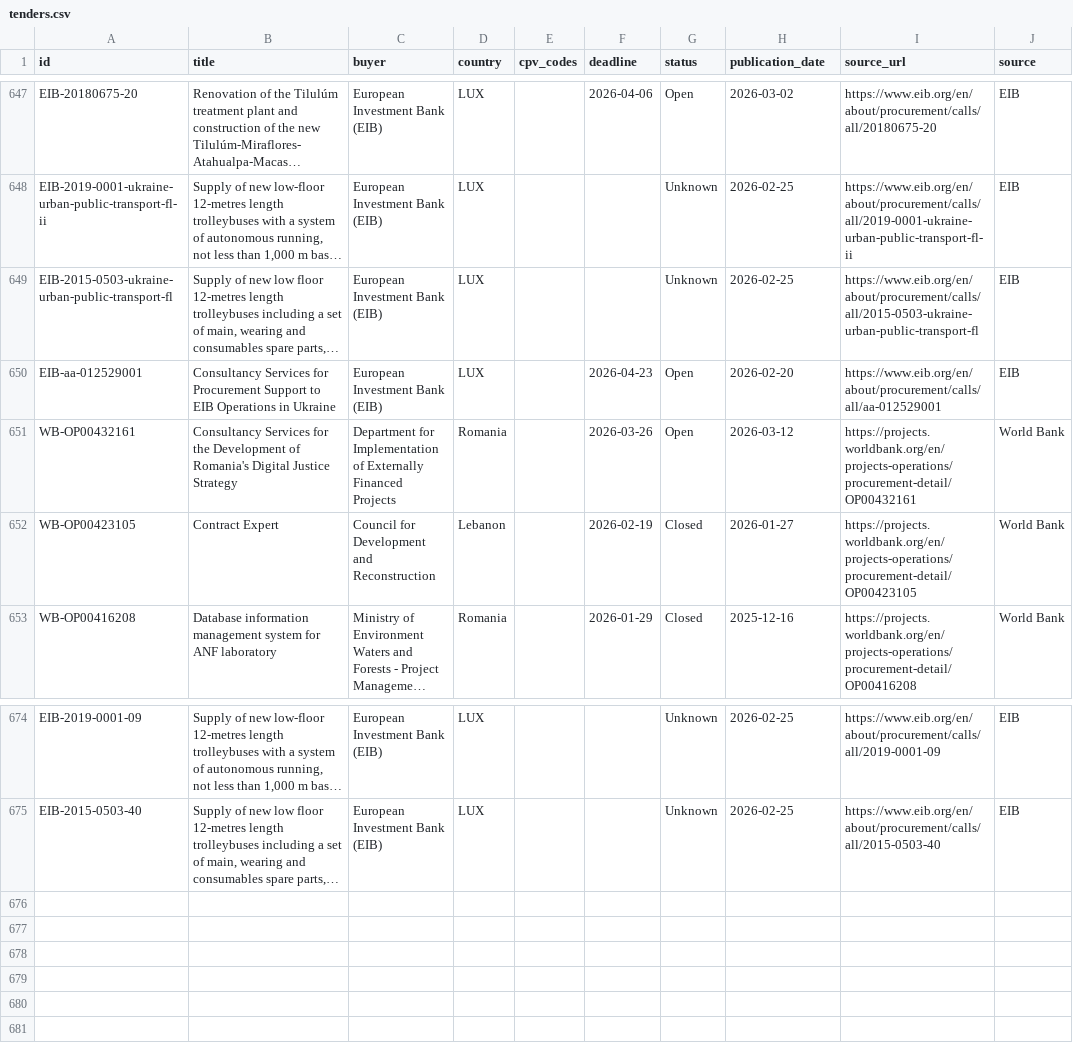
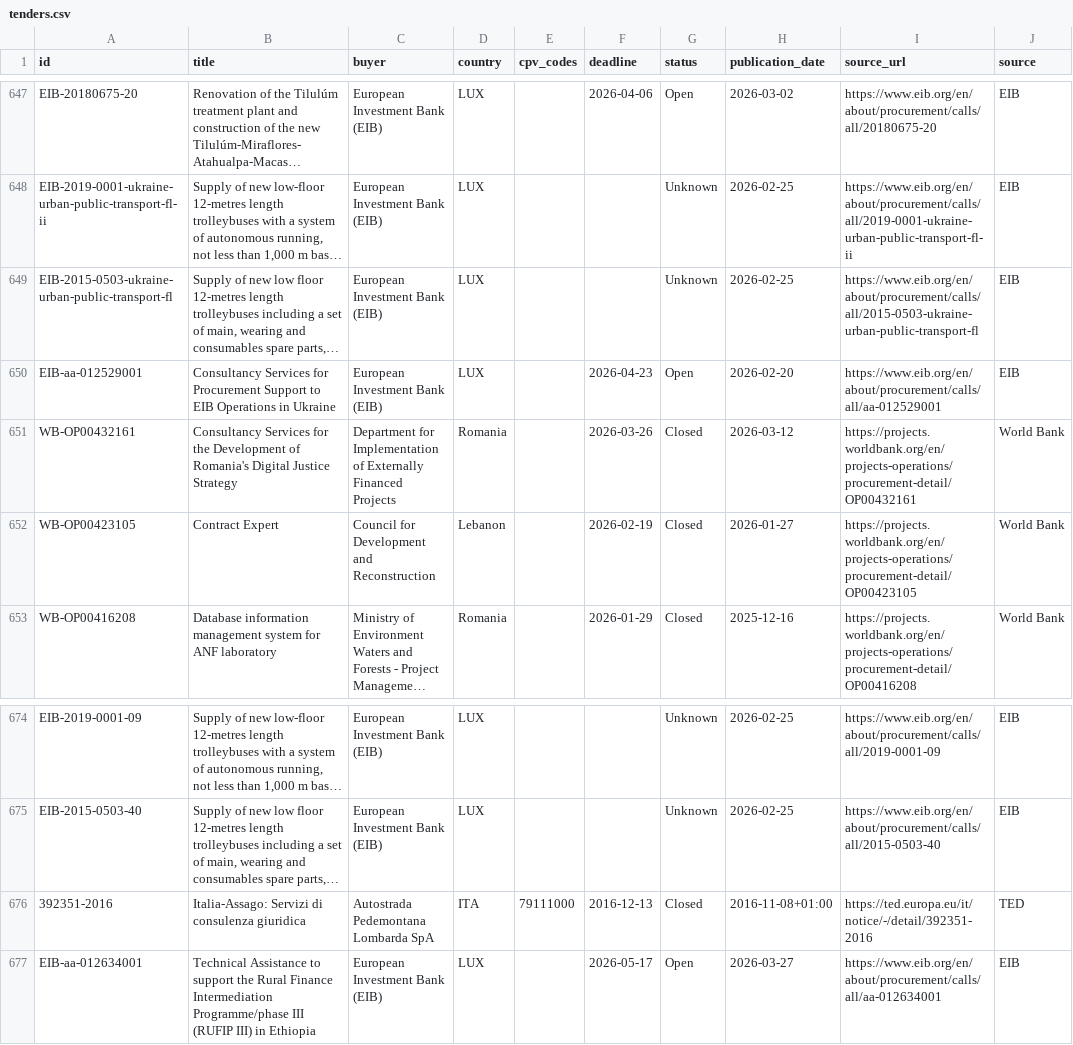
Before and after one commit to wodka2000/bei-tender-agent, a CSV file: output/tenders.csv, drawn as a sheet; only a part is shown, gaps mark what is left out; long unchanged cells end in …; the diff names each change by its address in the sheet, - before the commit and + after, or states it on an @@ line.

```diff
--- a/output/tenders.csv
+++ b/output/tenders.csv
-G651 (status): Open
+G651 (status): Closed
+row 676: 392351-2016 | Italia-Assago: Servizi di consulenza giuridica | Autostrada Pedemontana Lombarda SpA | ITA | 79111000 | 2016-12-13 | Closed | 2016-11-08+01:00 | https://ted.europa.eu/it/notice/-/detail/392351-2016 | TED
+row 677: EIB-aa-012634001 | Technical Assistance to support the Rural Finance Intermediation Programme/phase III (RUFIP III) in Ethiopia | European Investment Bank (EIB) | LUX |  | 2026-05-17 | Open | 2026-03-27 | https://www.eib.org/en/about/procurement/calls/all/aa-012634001 | EIB
```
Also changed, not shown: 1 other file.
